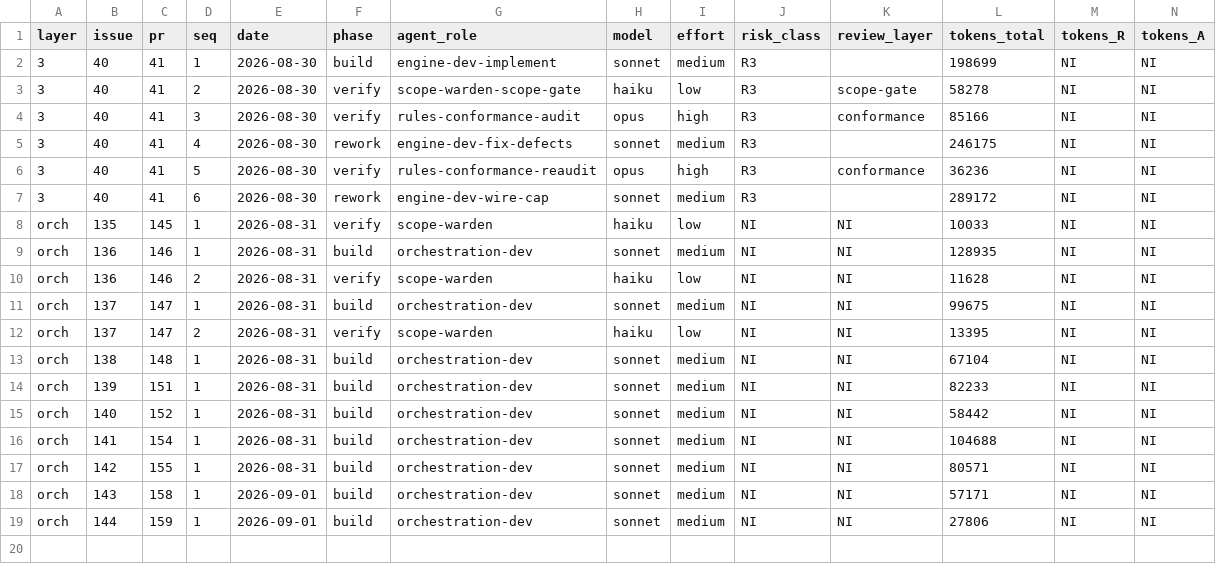
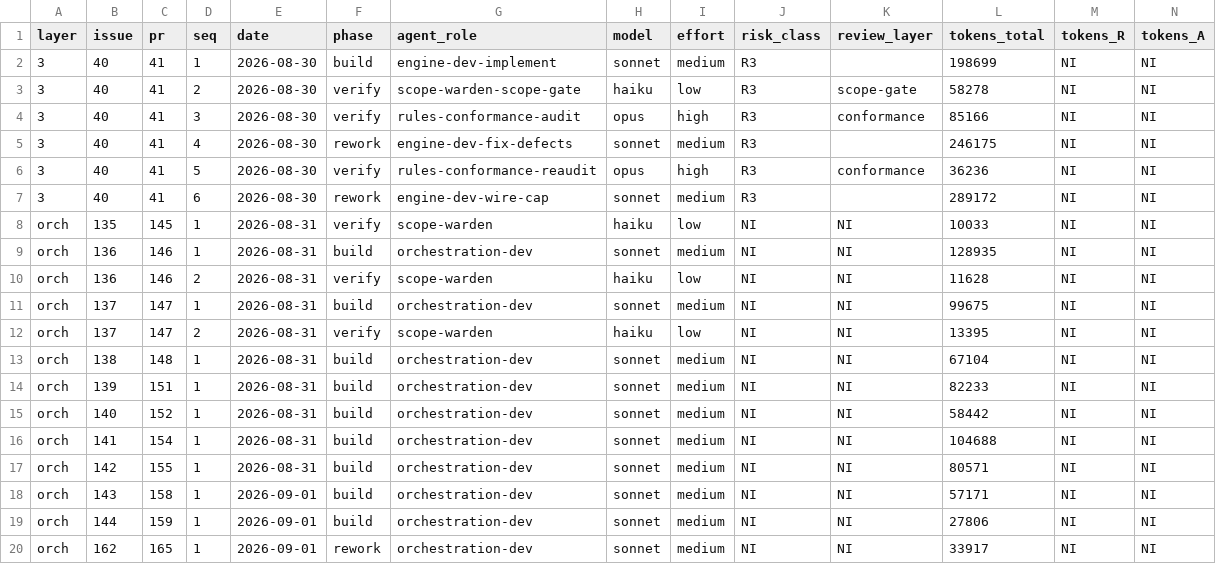
Before and after one commit to brandonifco/NoiRPG, a CSV file: docs/agent-team-ledger/jobs.csv, drawn as a sheet; only a part is shown; rows hold the shown columns only; the diff names each change by its address in the sheet, - before the commit and + after, or states it on an @@ line.

```diff
--- a/docs/agent-team-ledger/jobs.csv
+++ b/docs/agent-team-ledger/jobs.csv
+row 20: orch | 162 | 165 | 1 | 2026-09-01 | rework | orchestration-dev | sonnet | medium | NI | NI | 33917 | NI | NI
```
